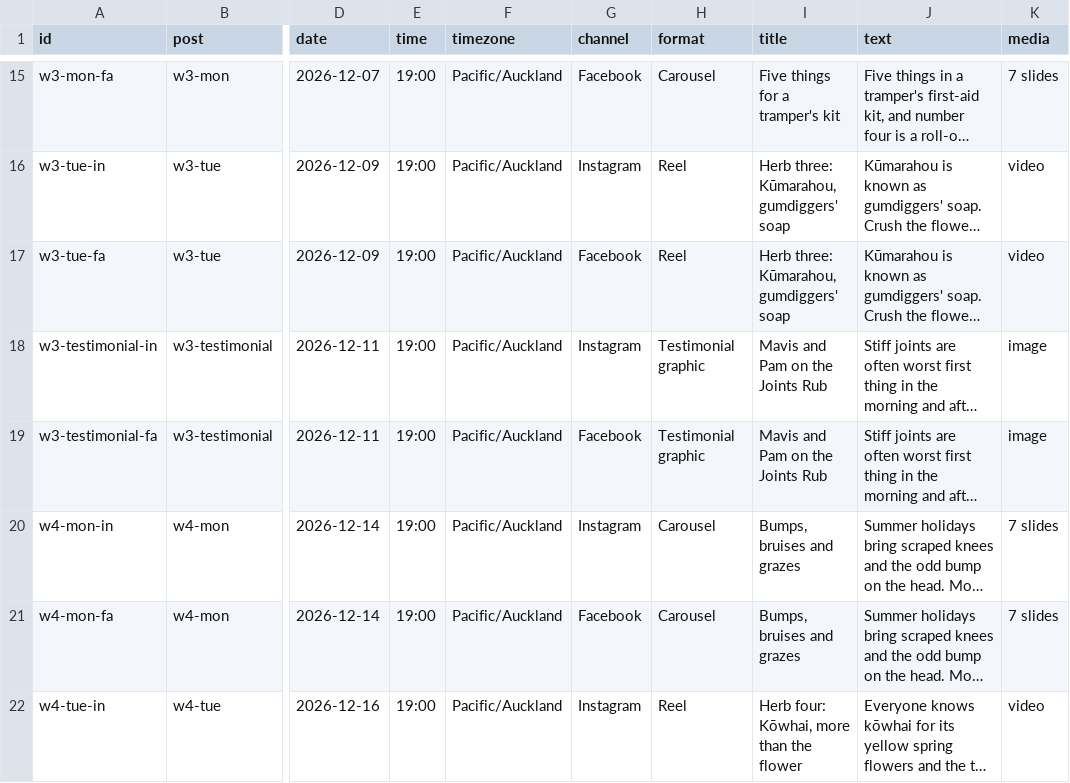
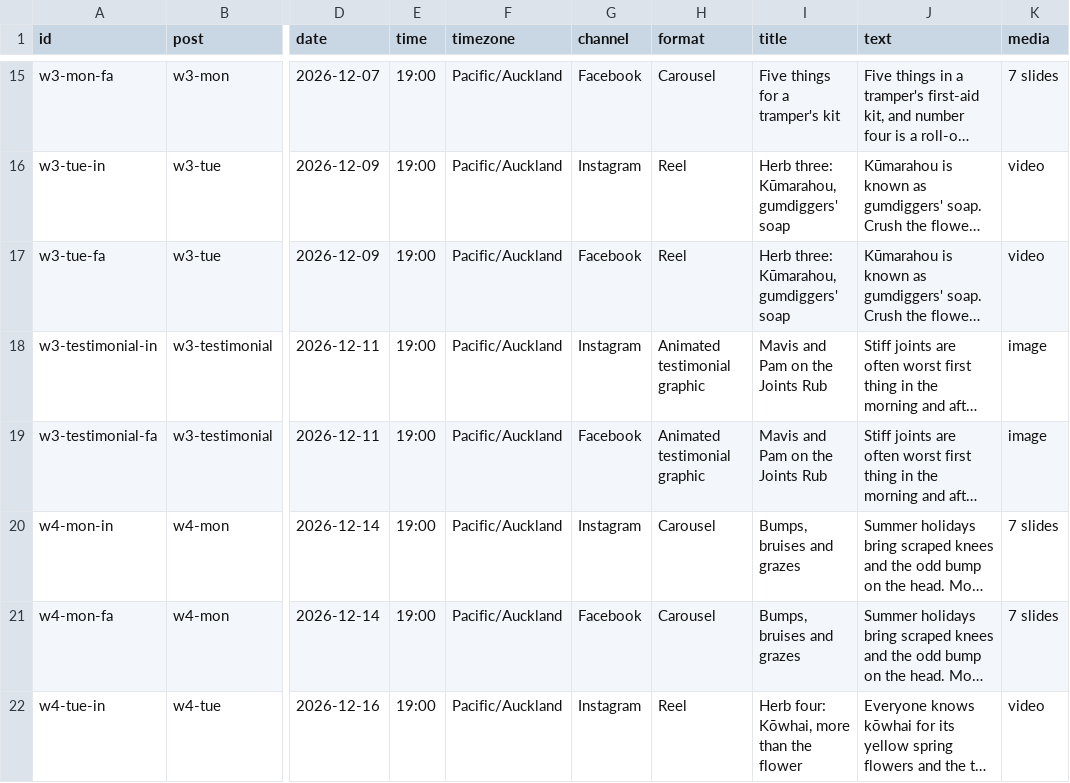
Before and after one commit to Xzone-NZ/xzone, a CSV file: calendar/buffer/buffer-posts.csv, drawn as a sheet; only a part is shown, gaps mark what is left out; long unchanged cells end in …; the diff names each change by its address in the sheet, - before the commit and + after, or states it on an @@ line.

```diff
--- a/calendar/buffer/buffer-posts.csv
+++ b/calendar/buffer/buffer-posts.csv
-H18:H19 (format): Testimonial graphic
+H18:H19 (format): Animated testimonial graphic
```
Also changed, not shown: 12 other files.
